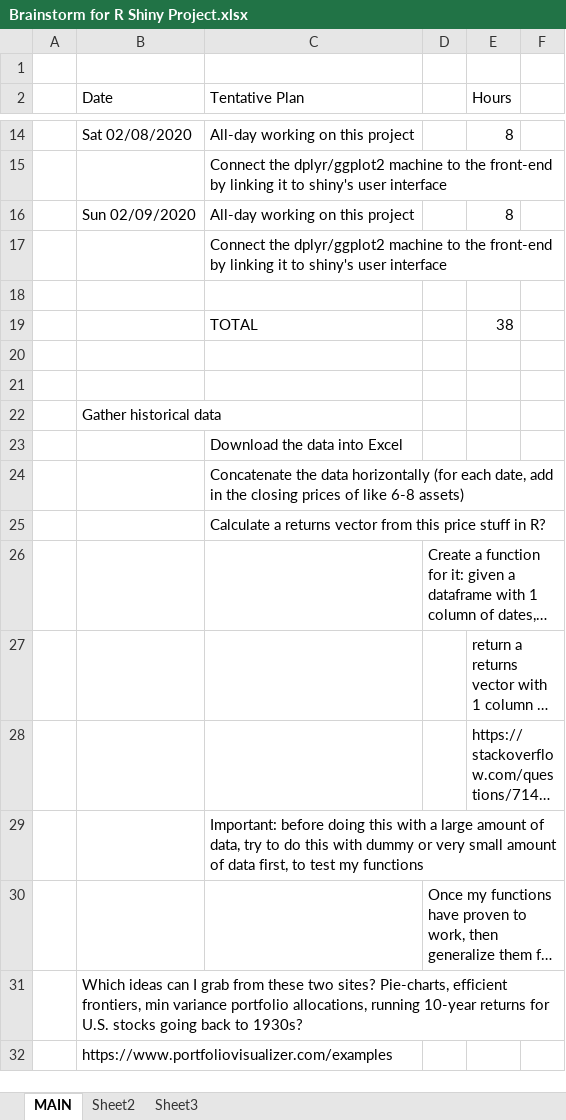
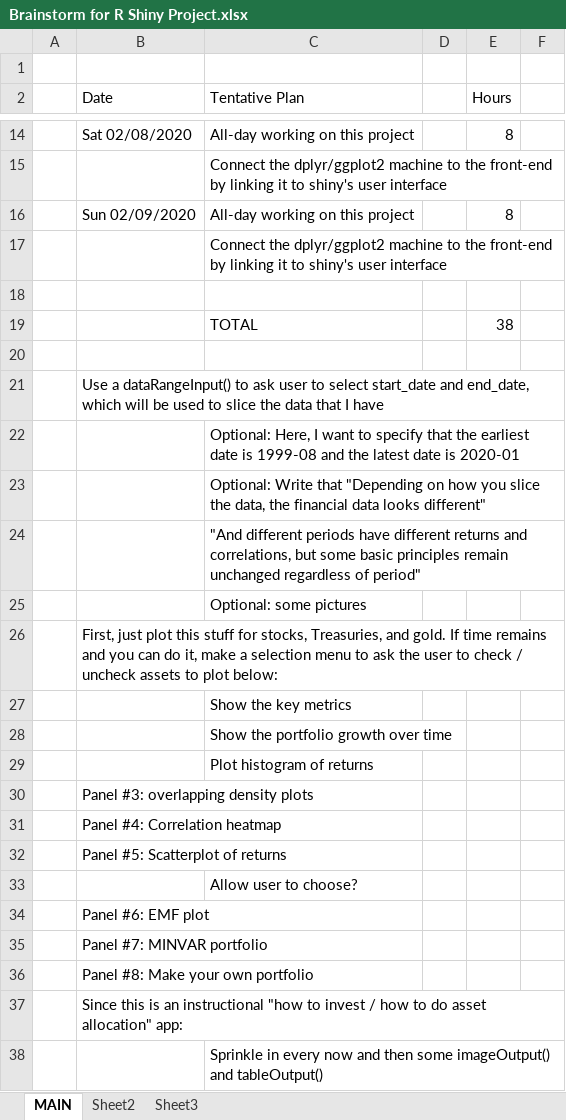
Before and after one commit to jzl4/R_Shiny_Project, an Excel workbook: Brainstorm for R Shiny Project.xlsx, sheet MAIN, drawn as a sheet; only a part is shown, gaps mark what is left out; the shorter side is filled out with more unchanged rows; long unchanged cells end in …; values as stored, in another font and other column widths than the file's, no cell formats; the diff covers the shown part only; the diff names each change by its address in the sheet, - before the commit and + after, or states it on an @@ line.

Commit message:
2020-02-08: Basic skeleton of Shiny dashboard works now. I can specify the start and end dates of the dataset, and appropriately plot the growth of 00 over that time period

```diff
--- a/Brainstorm for R Shiny Project.xlsx (sheet MAIN)
+++ b/Brainstorm for R Shiny Project.xlsx (sheet MAIN)
+row 21:  | Use a dataRangeInput() to ask user to select start_date and end_date, which will be used to slice the data that I have
+row 22:  |  | Optional: Here, I want to specify that the earliest date is 1999-08 and the latest date is 2020-01
+row 23:  |  | Optional: Write that "Depending on how you slice the data, the financial data looks different"
+row 24:  |  | "And different periods have different returns and correlations, but some basic principles remain unchanged regardless of period"
+row 25:  |  | Optional: some pictures
+row 26:  | First, just plot this stuff for stocks, Treasuries, and gold. If time remains and you can do it, make a selection menu to ask the user to check / uncheck assets to plot below:
+row 27:  |  | Show the key metrics
+row 28:  |  | Show the portfolio growth over time
+row 29:  |  | Plot histogram of returns
+row 30:  | Panel #3: overlapping density plots
+row 31:  | Panel #4: Correlation heatmap
+row 32:  | Panel #5: Scatterplot of returns
+row 33:  |  | Allow user to choose?
+row 34:  | Panel #6: EMF plot
+row 35:  | Panel #7: MINVAR portfolio
+row 36:  | Panel #8: Make your own portfolio
+row 37:  | Since this is an instructional "how to invest / how to do asset allocation" app:
+row 38:  |  | Sprinkle in every now and then some imageOutput() and tableOutput()
```
Also changed, not shown: 14 added rows and 7 removed rows elsewhere in this sheet, cell formats, 21 other files.
